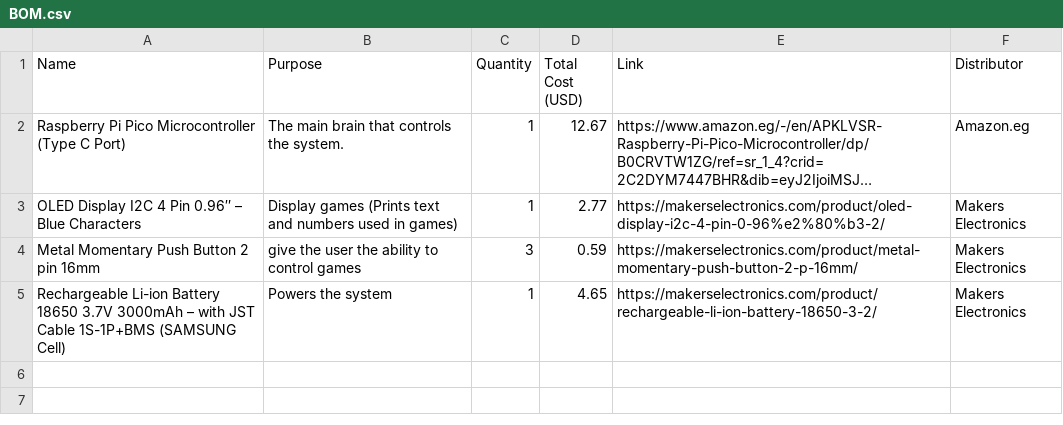
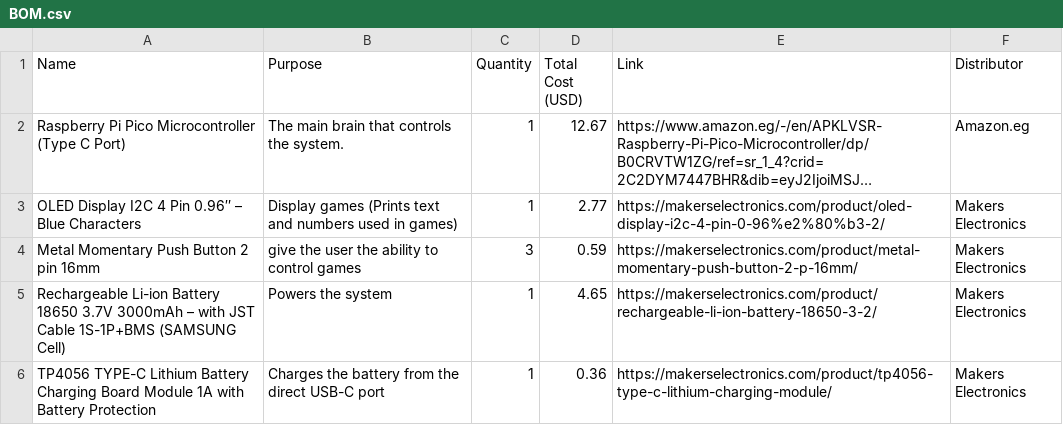
Before and after one commit to Omar-404-BlackOps/PocketArc, a CSV file: BOM.csv, drawn as a sheet; long unchanged cells end in …; the diff names each change by its address in the sheet, - before the commit and + after, or states it on an @@ line.

Commit message:
Add 5th Item to BOM.csv
Battery Charging module:

```diff
--- a/BOM.csv
+++ b/BOM.csv
+row 6: TP4056 TYPE-C Lithium Battery Charging Board Module 1A with Battery Protection | Charges the battery from the direct USB-C port | 1 | 0.36 | https://makerselectronics.com/product/tp4056-type-c-lithium-charging-module/ | Makers Electronics
```
